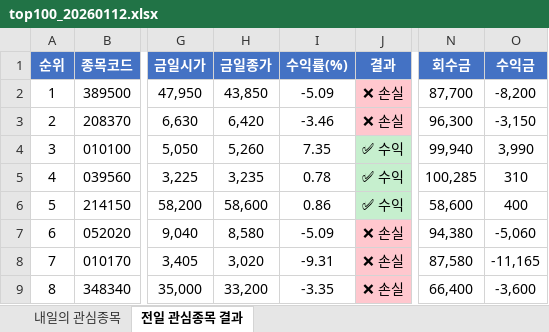
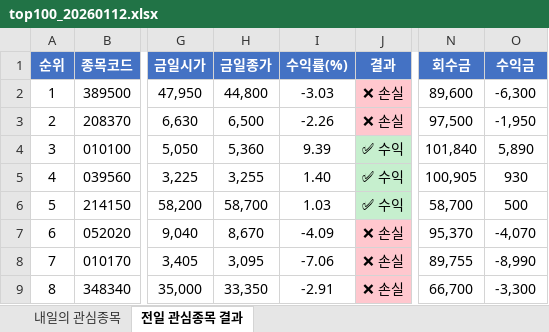
Before and after one commit to kimmove-blip/Stock, an Excel workbook: output/top100_20260112.xlsx, sheet 전일 관심종목 결과, drawn as a sheet; only a part is shown, gaps mark what is left out; values as stored, in another font and other column widths than the file's, no borders; the diff covers the shown part only; the diff names each change by its address in the sheet, - before the commit and + after, or states it on an @@ line.

```diff
--- a/output/top100_20260112.xlsx (sheet 전일 관심종목 결과)
+++ b/output/top100_20260112.xlsx (sheet 전일 관심종목 결과)
-H2 (금일종가): 43,850
+H2 (금일종가): 44,800
-I2 (수익률(%)): -5.09
+I2 (수익률(%)): -3.03
-N2 (회수금): 87,700
+N2 (회수금): 89,600
-O2 (수익금): -8,200
+O2 (수익금): -6,300
-H3 (금일종가): 6,420
+H3 (금일종가): 6,500
-I3 (수익률(%)): -3.46
+I3 (수익률(%)): -2.26
-N3 (회수금): 96,300
+N3 (회수금): 97,500
-O3 (수익금): -3,150
+O3 (수익금): -1,950
-H4 (금일종가): 5,260
+H4 (금일종가): 5,360
-I4 (수익률(%)): 7.35
+I4 (수익률(%)): 9.39
-N4 (회수금): 99,940
+N4 (회수금): 101,840
-O4 (수익금): 3,990
+O4 (수익금): 5,890
-H5 (금일종가): 3,235
+H5 (금일종가): 3,255
-I5 (수익률(%)): 0.78
+I5 (수익률(%)): 1.40
-N5 (회수금): 100,285
+N5 (회수금): 100,905
-O5 (수익금): 310
+O5 (수익금): 930
-H6 (금일종가): 58,600
+H6 (금일종가): 58,700
-I6 (수익률(%)): 0.86
+I6 (수익률(%)): 1.03
-N6 (회수금): 58,600
+N6 (회수금): 58,700
-O6 (수익금): 400
+O6 (수익금): 500
-H7 (금일종가): 8,580
+H7 (금일종가): 8,670
-I7 (수익률(%)): -5.09
+I7 (수익률(%)): -4.09
-N7 (회수금): 94,380
+N7 (회수금): 95,370
-O7 (수익금): -5,060
+O7 (수익금): -4,070
-H8 (금일종가): 3,020
+H8 (금일종가): 3,095
-I8 (수익률(%)): -9.31
+I8 (수익률(%)): -7.06
-N8 (회수금): 87,580
+N8 (회수금): 89,755
-O8 (수익금): -11,165
+O8 (수익금): -8,990
-H9 (금일종가): 33,200
+H9 (금일종가): 33,350
-I9 (수익률(%)): -3.35
+I9 (수익률(%)): -2.91
-N9 (회수금): 66,400
+N9 (회수금): 66,700
-O9 (수익금): -3,600
+O9 (수익금): -3,300
```
Also changed, not shown: 94 edited cells and cell formats elsewhere in this sheet, sheet 내일의 관심종목, 43 other files.
